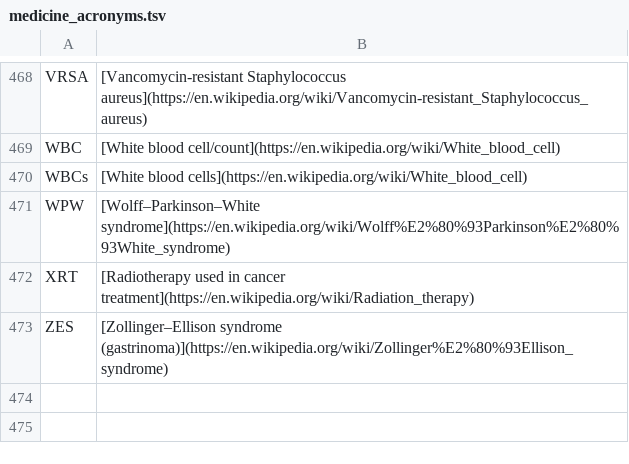
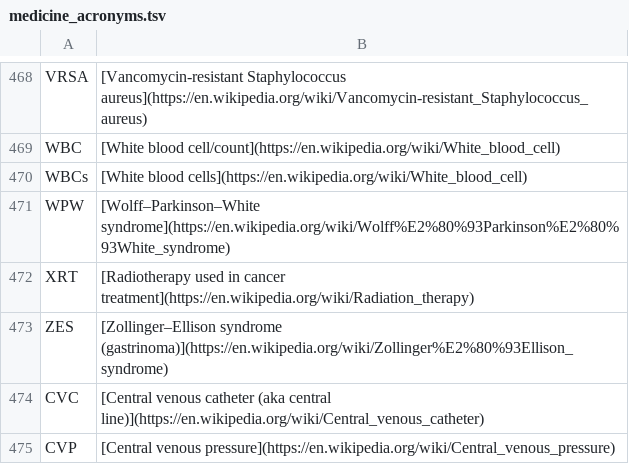
Before and after one commit to andymckenzie/demedify, a TSV file: medicine/medicine_acronyms.tsv, drawn as a sheet; only a part is shown, gaps mark what is left out; the diff names each change by its address in the sheet, - before the commit and + after, or states it on an @@ line.

Commit message:
central line

```diff
--- a/medicine/medicine_acronyms.tsv
+++ b/medicine/medicine_acronyms.tsv
+row 474: CVC | [Central venous catheter (aka central line)](https://en.wikipedia.org/wiki/Central_venous_catheter)
+row 475: CVP | [Central venous pressure](https://en.wikipedia.org/wiki/Central_venous_pressure)
```
Also changed, not shown: 2 other files.
